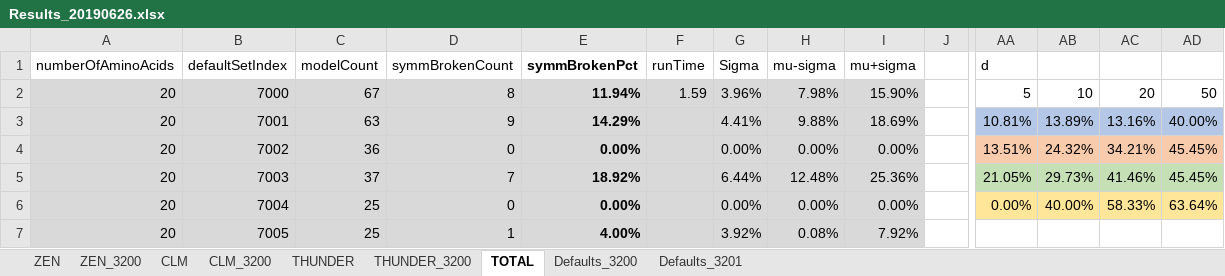
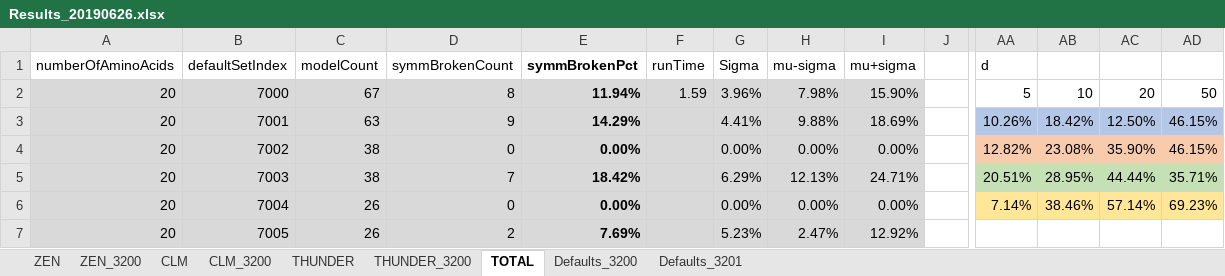
Before and after one commit to kkkmail/ClmFSharp, an Excel workbook: Math/Results_20190626.xlsx, sheet TOTAL, drawn as a sheet; only a part is shown, gaps mark what is left out; values as stored, in another font and other column widths than the file's, no borders; charts and pictures and conditional formats not drawn; the diff covers the shown part only; the diff names each change by its address in the sheet, - before the commit and + after, or states it on an @@ line.

Commit message:
FSV:3.0000, V:4.0.0.0

```diff
--- a/Math/Results_20190626.xlsx (sheet TOTAL)
+++ b/Math/Results_20190626.xlsx (sheet TOTAL)
-AA3 (d): 10.81%
+AA3 (d): 10.26%
-AB3: 13.89%
+AB3: 18.42%
-AC3: 13.16%
+AC3: 12.50%
-AD3: 40.00%
+AD3: 46.15%
-C4 (modelCount): 36
+C4 (modelCount): 38
-AA4 (d): 13.51%
+AA4 (d): 12.82%
-AB4: 24.32%
+AB4: 23.08%
-AC4: 34.21%
+AC4: 35.90%
-AD4: 45.45%
+AD4: 46.15%
-C5 (modelCount): 37
+C5 (modelCount): 38
-E5 (symmBrokenPct): 18.92%
+E5 (symmBrokenPct): 18.42%
-G5 (Sigma): 6.44%
+G5 (Sigma): 6.29%
-H5 (mu-sigma): 12.48%
+H5 (mu-sigma): 12.13%
-I5 (mu+sigma): 25.36%
+I5 (mu+sigma): 24.71%
-AA5 (d): 21.05%
+AA5 (d): 20.51%
-AB5: 29.73%
+AB5: 28.95%
-AC5: 41.46%
+AC5: 44.44%
-AD5: 45.45%
+AD5: 35.71%
-C6:C7 (modelCount): 25
+C6:C7 (modelCount): 26
-AA6 (d): 0.00%
+AA6 (d): 7.14%
-AB6: 40.00%
+AB6: 38.46%
-AC6: 58.33%
+AC6: 57.14%
-AD6: 63.64%
+AD6: 69.23%
-D7 (symmBrokenCount): 1
+D7 (symmBrokenCount): 2
-E7 (symmBrokenPct): 4.00%
+E7 (symmBrokenPct): 7.69%
-G7 (Sigma): 3.92%
+G7 (Sigma): 5.23%
-H7 (mu-sigma): 0.08%
+H7 (mu-sigma): 2.47%
-I7 (mu+sigma): 7.92%
+I7 (mu+sigma): 12.92%
```
Also changed, not shown: 157 edited cells elsewhere in this sheet, sheet CLM_3200, sheet ZEN_3200, charts or pictures.
